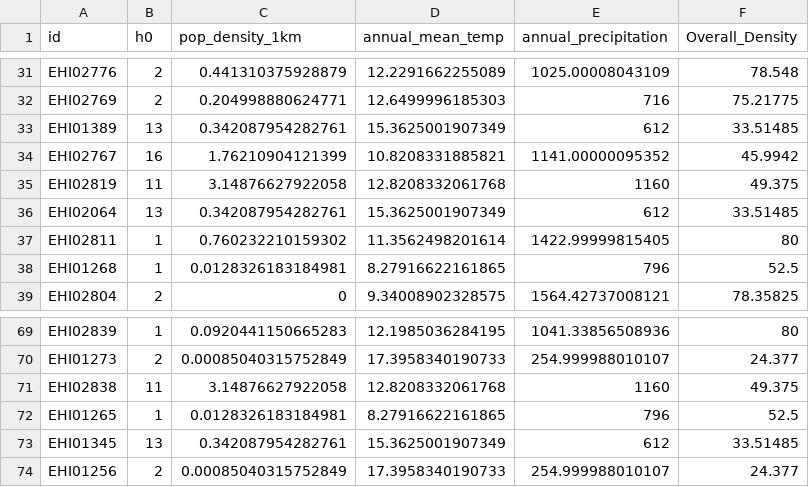
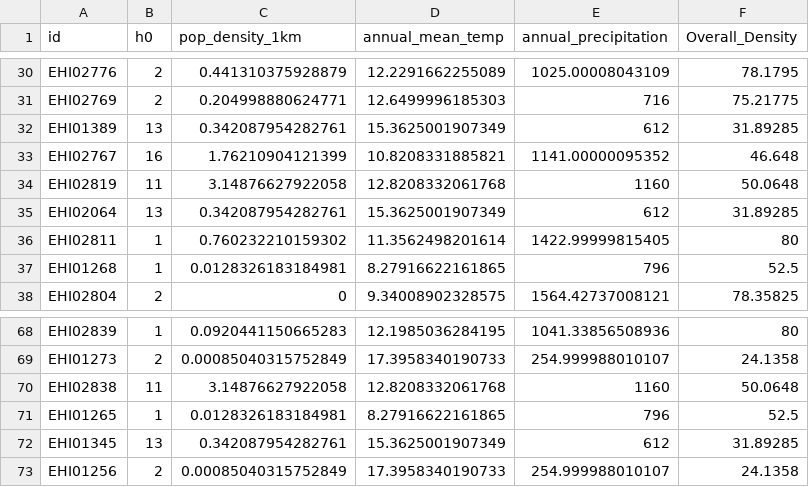
Before and after one commit to alberdilab/btp_metagenomics, a TSV file: data/enviromental_var.tsv, drawn as a sheet; only a part is shown, gaps mark what is left out; addresses are those after the commit; the diff covers the shown part only; the diff names each change by its address in the sheet, - before the commit and + after, or states it on an @@ line.

```diff
--- a/data/enviromental_var.tsv
+++ b/data/enviromental_var.tsv
-F30 (Overall_Density): 78.548
+F30 (Overall_Density): 78.1795
-F32 (Overall_Density): 33.51485
+F32 (Overall_Density): 31.89285
-F33 (Overall_Density): 45.9942
+F33 (Overall_Density): 46.648
-F34 (Overall_Density): 49.375
+F34 (Overall_Density): 50.0648
-F35 (Overall_Density): 33.51485
+F35 (Overall_Density): 31.89285
-F69 (Overall_Density): 24.377
+F69 (Overall_Density): 24.1358
-F70 (Overall_Density): 49.375
+F70 (Overall_Density): 50.0648
-F72 (Overall_Density): 33.51485
+F72 (Overall_Density): 31.89285
-F73 (Overall_Density): 24.377
+F73 (Overall_Density): 24.1358
```
Also changed, not shown: 1 removed row and 40 edited cells elsewhere in this file, data/enviromental_var.csv, 49 other files.
